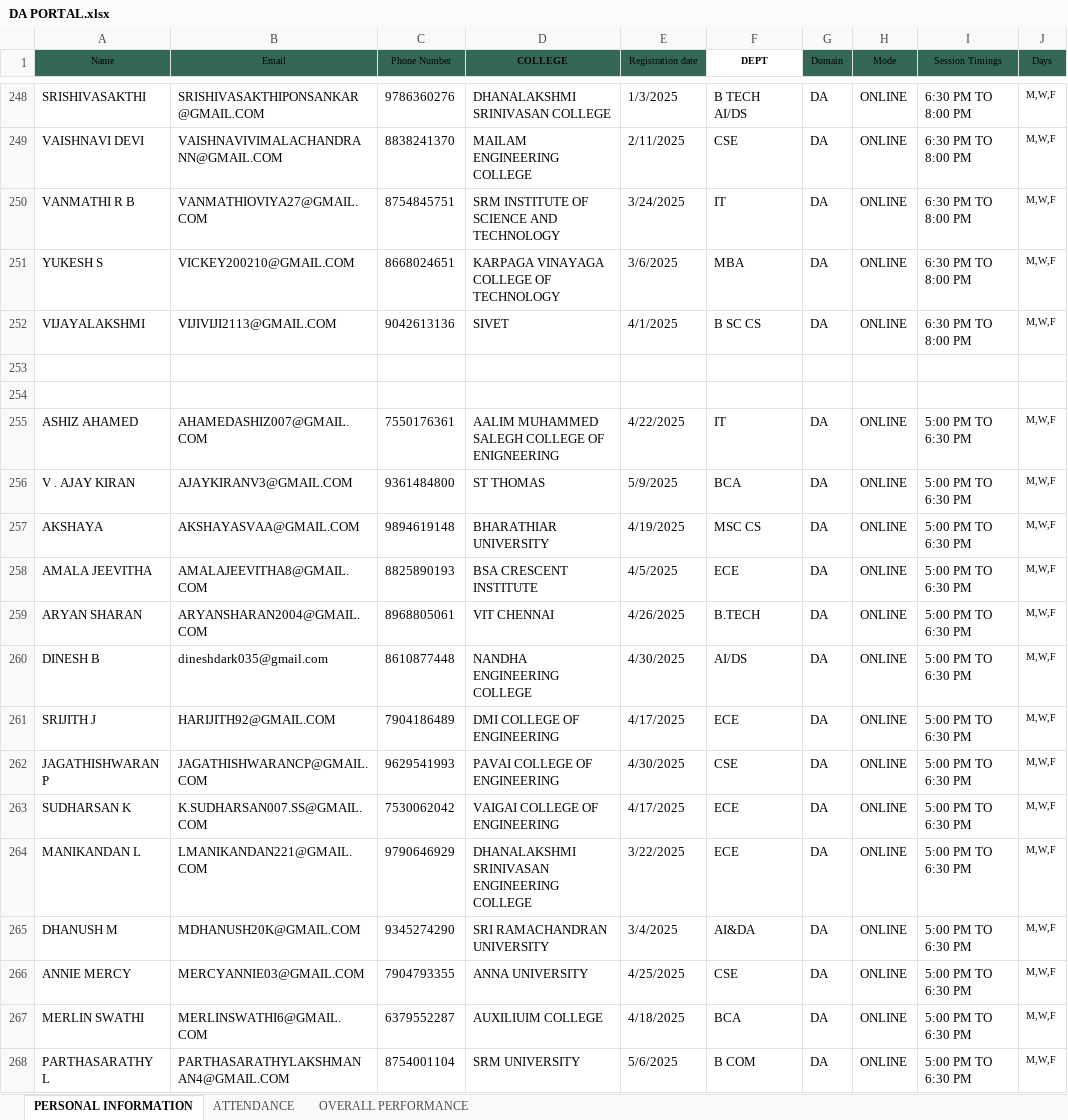
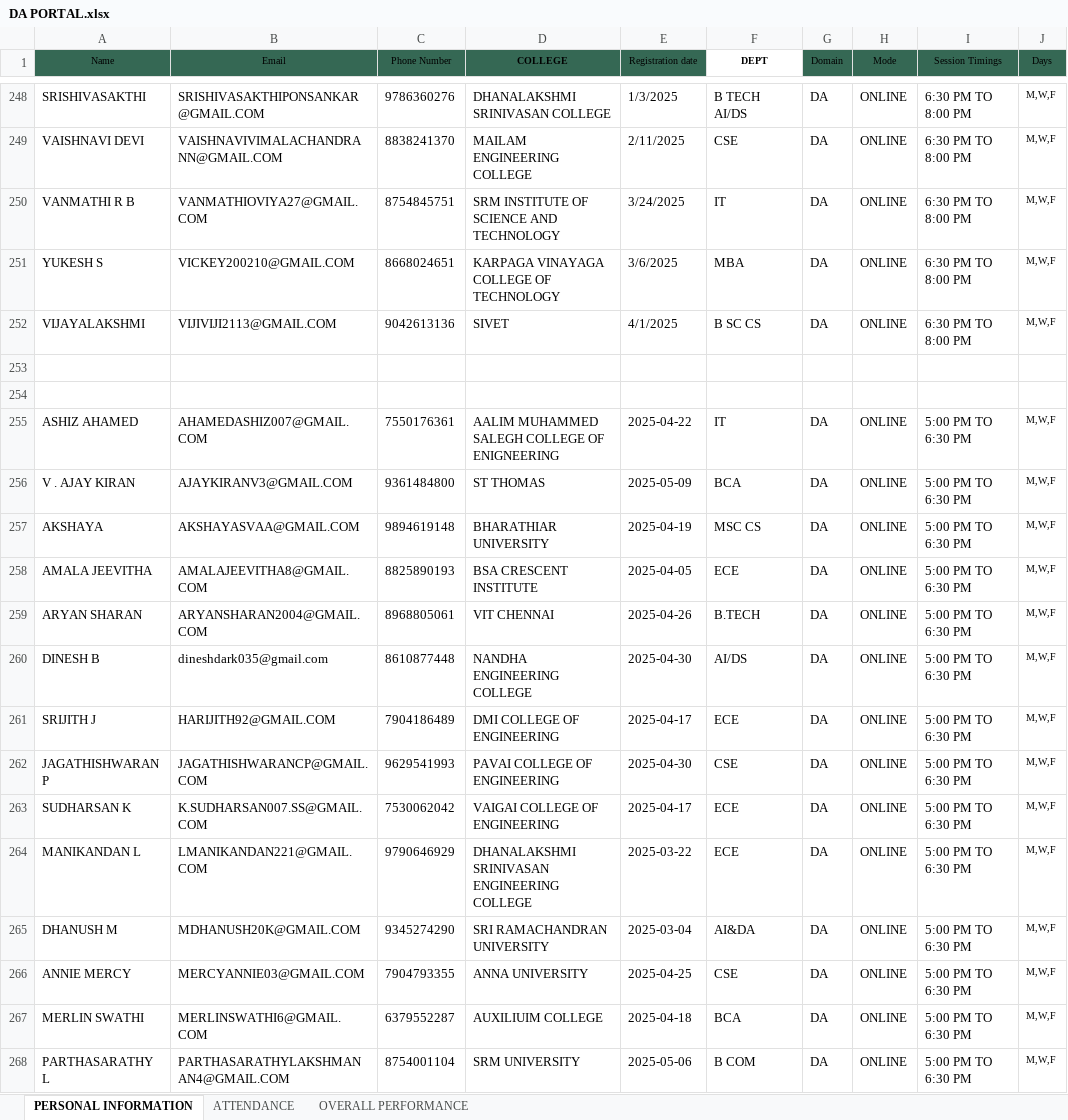
Before and after one commit to vcodezindia/Portal, an Excel workbook: DA PORTAL.xlsx, sheet PERSONAL INFORMATION, drawn as a sheet; only a part is shown, gaps mark what is left out; values as stored, in another font and other column widths than the file's, no borders; the diff covers the shown part only; the diff names each change by its address in the sheet, - before the commit and + after, or states it on an @@ line.

```diff
--- a/DA PORTAL.xlsx (sheet PERSONAL INFORMATION)
+++ b/DA PORTAL.xlsx (sheet PERSONAL INFORMATION)
-E255 (Registration date): 4/22/2025
+E255 (Registration date): 2025-04-22
-E256 (Registration date): 5/9/2025
+E256 (Registration date): 2025-05-09
-E257 (Registration date): 4/19/2025
+E257 (Registration date): 2025-04-19
-E258 (Registration date): 4/5/2025
+E258 (Registration date): 2025-04-05
-E259 (Registration date): 4/26/2025
+E259 (Registration date): 2025-04-26
-E260 (Registration date): 4/30/2025
+E260 (Registration date): 2025-04-30
-E261 (Registration date): 4/17/2025
+E261 (Registration date): 2025-04-17
-E262 (Registration date): 4/30/2025
+E262 (Registration date): 2025-04-30
-E263 (Registration date): 4/17/2025
+E263 (Registration date): 2025-04-17
-E264 (Registration date): 3/22/2025
+E264 (Registration date): 2025-03-22
-E265 (Registration date): 3/4/2025
+E265 (Registration date): 2025-03-04
-E266 (Registration date): 4/25/2025
+E266 (Registration date): 2025-04-25
-E267 (Registration date): 4/18/2025
+E267 (Registration date): 2025-04-18
-E268 (Registration date): 5/6/2025
+E268 (Registration date): 2025-05-06
```
Also changed, not shown: 56 added rows and 10 edited cells elsewhere in this sheet, sheet OVERALL PERFORMANCE, sheet ATTENDANCE, DS PORTAL.xlsx, ML Portal.xlsx.
